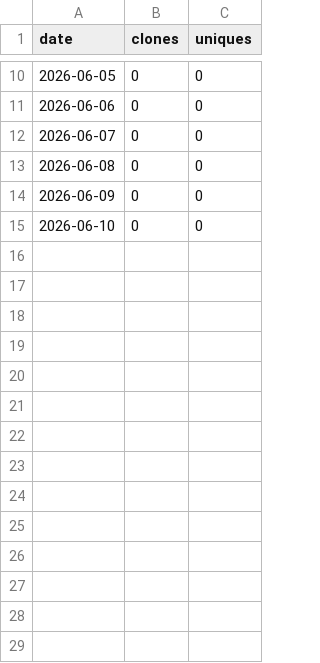
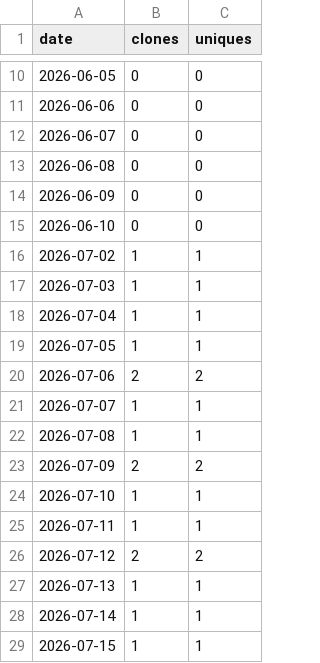
Before and after one commit to adamorad/portpeek, a CSV file: data/traffic/clones.csv, drawn as a sheet; only a part is shown, gaps mark what is left out.

```diff
--- a/data/traffic/clones.csv
+++ b/data/traffic/clones.csv
@@ -15 +15,15 @@ date,clones,uniques
 2026-06-10,0,0
+2026-07-02,1,1
+2026-07-03,1,1
+2026-07-04,1,1
+2026-07-05,1,1
+2026-07-06,2,2
+2026-07-07,1,1
+2026-07-08,1,1
+2026-07-09,2,2
+2026-07-10,1,1
+2026-07-11,1,1
+2026-07-12,2,2
+2026-07-13,1,1
+2026-07-14,1,1
+2026-07-15,1,1
```
Also changed, not shown: data/traffic/views.csv, 1 other file.
